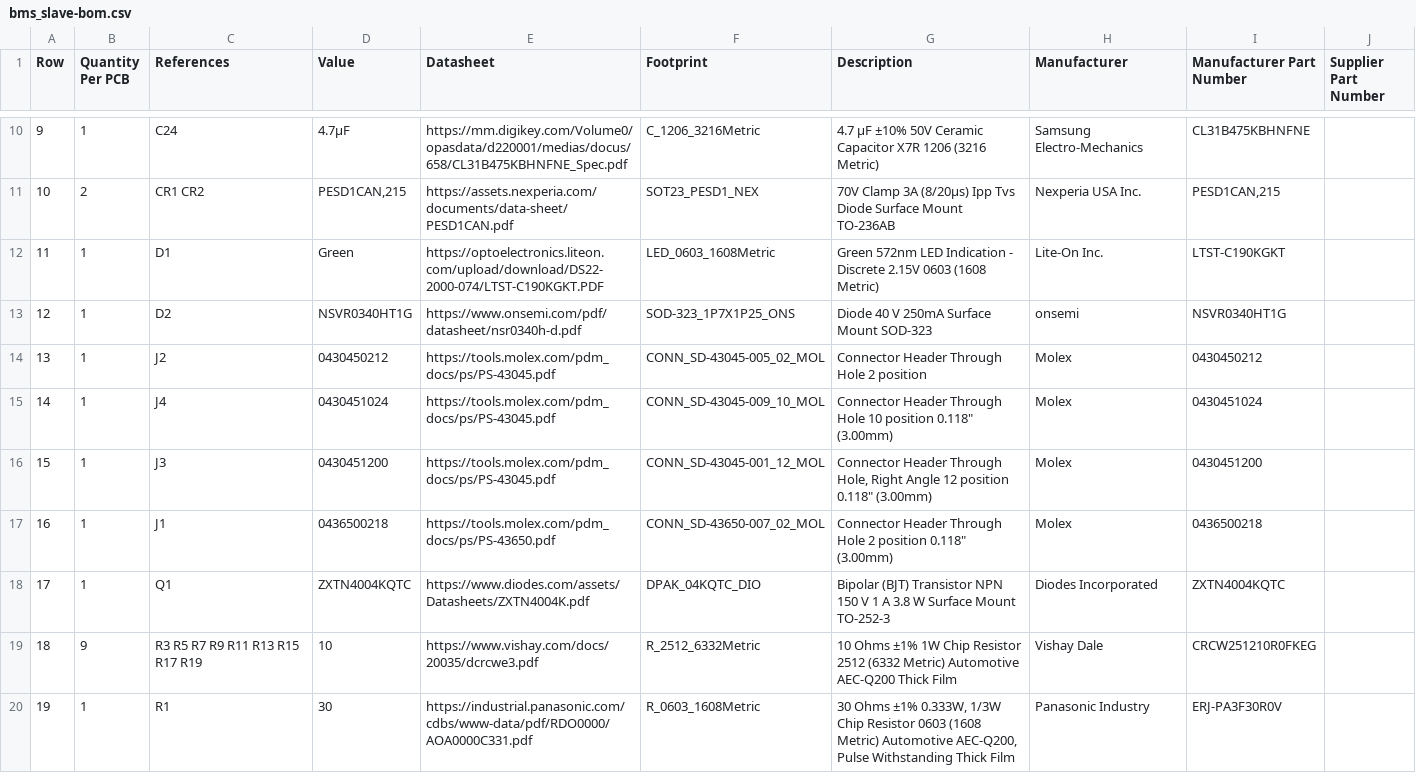
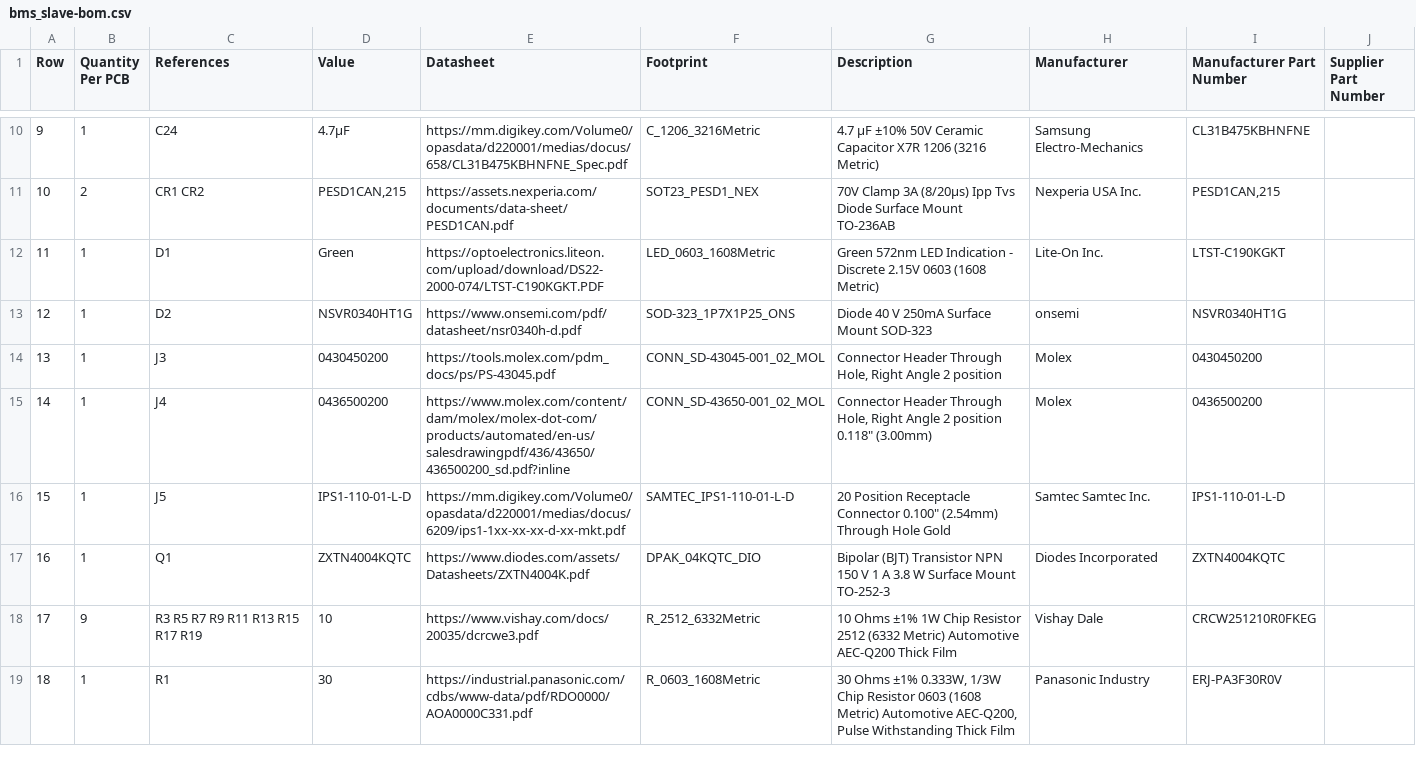
Before and after one commit to BDMPowertrain/bms_slave, a CSV file: Manufacturing/Assembly/bms_slave-bom.csv, drawn as a sheet; only a part is shown, gaps mark what is left out; removed rows and columns are numbered as before the commit, all else as after; the diff names each change by its address in the sheet, - before the commit and + after, or states it on an @@ line.

```diff
--- a/Manufacturing/Assembly/bms_slave-bom.csv
+++ b/Manufacturing/Assembly/bms_slave-bom.csv
-row 14: 13 | 1 | J2 | 0430450212 | https://tools.molex.com/pdm_docs/ps/PS-43045.pdf | CONN_SD-43045-005_02_MOL | Connector Header Through Hole 2 position | Molex | 0430450212
-row 15: 14 | 1 | J4 | 0430451024 | https://tools.molex.com/pdm_docs/ps/PS-43045.pdf | CONN_SD-43045-009_10_MOL | Connector Header Through Hole 10 position 0.118" (3.00mm) | Molex | 0430451024
@@ column A (Row) renumbered from row 14 down @@
-D14 (Value): 0430451200
+D14 (Value): 0430450200
-F14 (Footprint): CONN_SD-43045-001_12_MOL
+F14 (Footprint): CONN_SD-43045-001_02_MOL
-G14 (Description): …Right Angle 12 position 0.118" (3.00mm)
+G14 (Description): …Right Angle 2 position
-I14 (Manufacturer Part Number): 0430451200
+I14 (Manufacturer Part Number): 0430450200
-row 17: 16 | 1 | J1 | 0436500218 | https://tools.molex.com/pdm_docs/ps/PS-43650.pdf | CONN_SD-43650-007_02_MOL | Connector Header Through Hole 2 position 0.118" (3.00mm) | Molex | 0436500218
+row 15: 14 | 1 | J4 | 0436500200 | https://www.molex.com/content/dam/molex/molex-dot-com/products/automated/en-us/salesdrawingpdf/436/43650/436500200_sd.pdf?inline | CONN_SD-43650-001_02_MOL | Connector Header Through Hole, Right Angle 2 position 0.118" (3.00mm) | Molex | 0436500200
+row 16: 15 | 1 | J5 | IPS1-110-01-L-D | https://mm.digikey.com/Volume0/opasdata/d220001/medias/docus/6209/ips1-1xx-xx-xx-d-xx-mkt.pdf | SAMTEC_IPS1-110-01-L-D | 20 Position Receptacle Connector 0.100" (2.54mm) Through Hole Gold | Samtec Samtec Inc. | IPS1-110-01-L-D
```
Also changed, not shown: Manufacturing/Assembly/bms_slave-CPL.csv, Manufacturing/Fabrication/Drill Tables/bms_slave-(L1-L4)_drill_table.csv, 32 other files.
